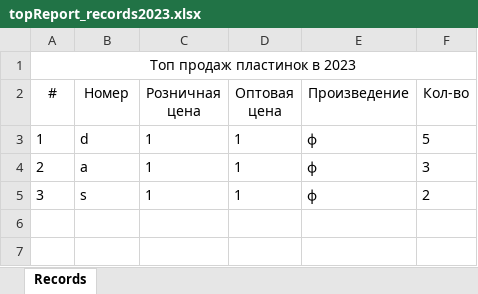
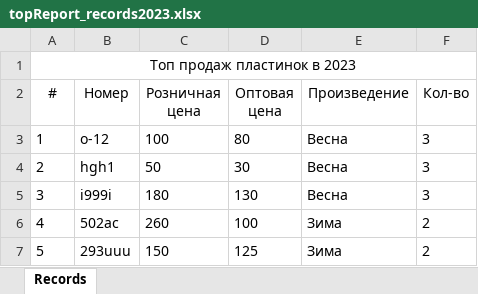
Before and after one commit to Silko9/musicShop, an Excel workbook: wwwroot/Reports/topReport_records2023.xlsx, sheet Records, drawn as a sheet; values as stored, in another font and other column widths than the file's, no borders; the diff names each change by its address in the sheet, - before the commit and + after, or states it on an @@ line.

```diff
--- a/wwwroot/Reports/topReport_records2023.xlsx (sheet Records)
+++ b/wwwroot/Reports/topReport_records2023.xlsx (sheet Records)
-B3 (Номер): d
+B3 (Номер): о-12
-C3 (Розничная цена): 1
+C3 (Розничная цена): 100
-D3 (Оптовая цена): 1
+D3 (Оптовая цена): 80
-E3:E5 (Произведение): ф
+E3:E5 (Произведение): Весна
-F3 (Кол-во): 5
+F3 (Кол-во): 3
-B4 (Номер): a
+B4 (Номер): hgh1
-C4 (Розничная цена): 1
+C4 (Розничная цена): 50
-D4 (Оптовая цена): 1
+D4 (Оптовая цена): 30
-B5 (Номер): s
+B5 (Номер): i999i
-C5 (Розничная цена): 1
+C5 (Розничная цена): 180
-D5 (Оптовая цена): 1
+D5 (Оптовая цена): 130
-F5 (Кол-во): 2
+F5 (Кол-во): 3
+row 6: 4 | 502aс | 260 | 100 | Зима | 2
+row 7: 5 | 293uuu | 150 | 125 | Зима | 2
```
Also changed, not shown: wwwroot/Reports/report_delivery.xlsx, wwwroot/Reports/report_order.xlsx, 33 other files.
